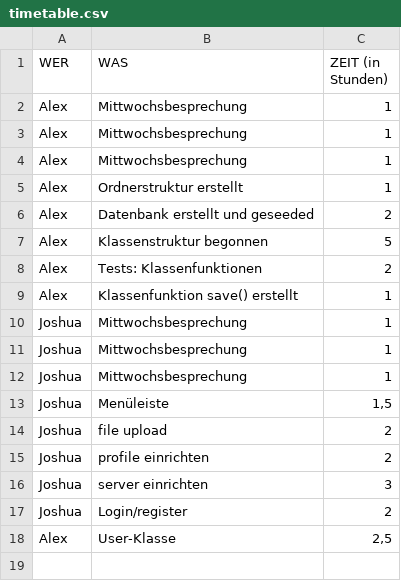
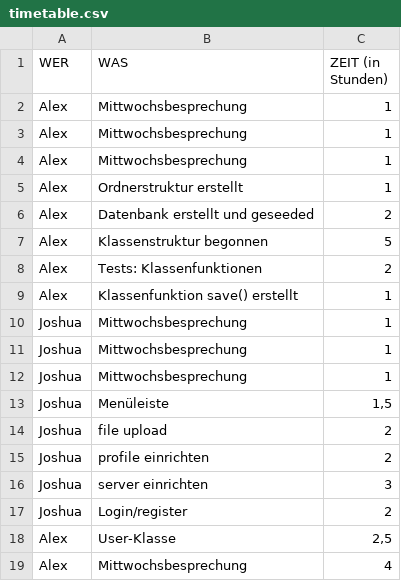
Before and after one commit to triesss/aprg_quiz, a CSV file: timetable.csv, drawn as a sheet; the diff names each change by its address in the sheet, - before the commit and + after, or states it on an @@ line.

Commit message:
Zeit vom heutigen Treffen eingetragen

```diff
--- a/timetable.csv
+++ b/timetable.csv
+row 19: Alex | Mittwochsbesprechung | 4
```
